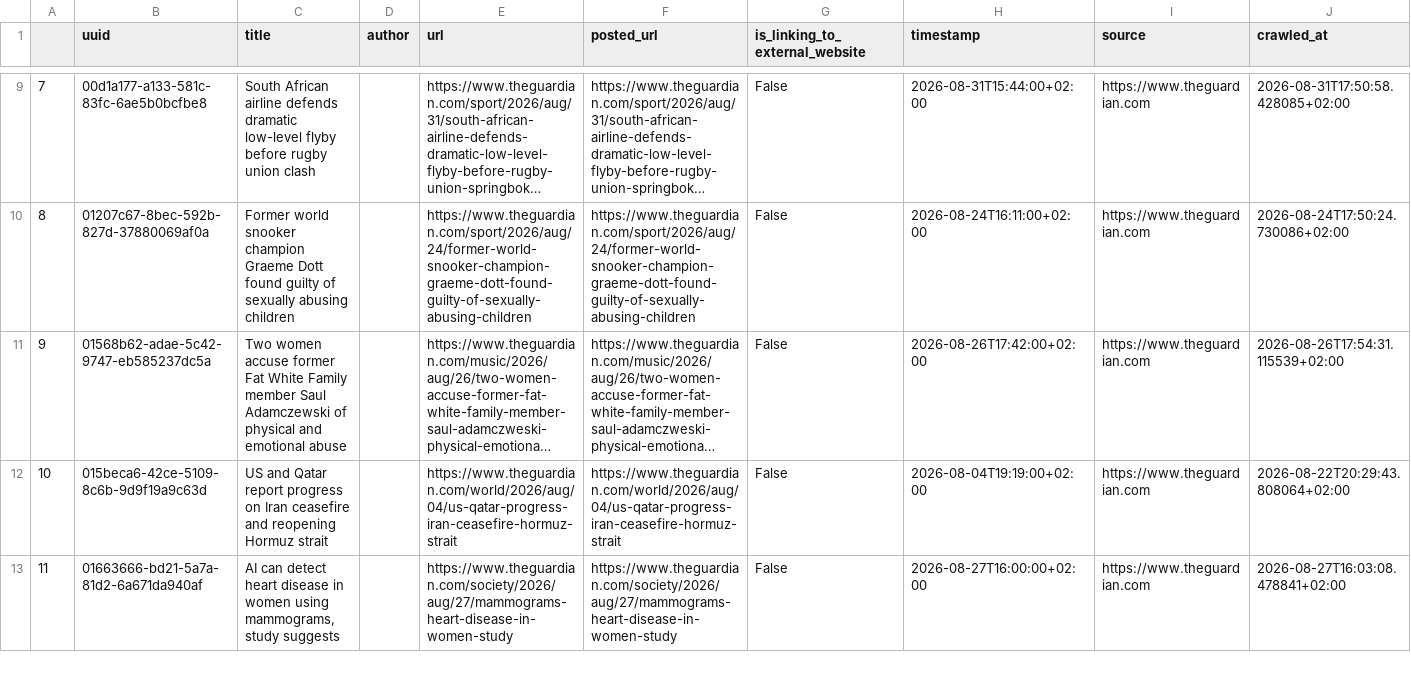
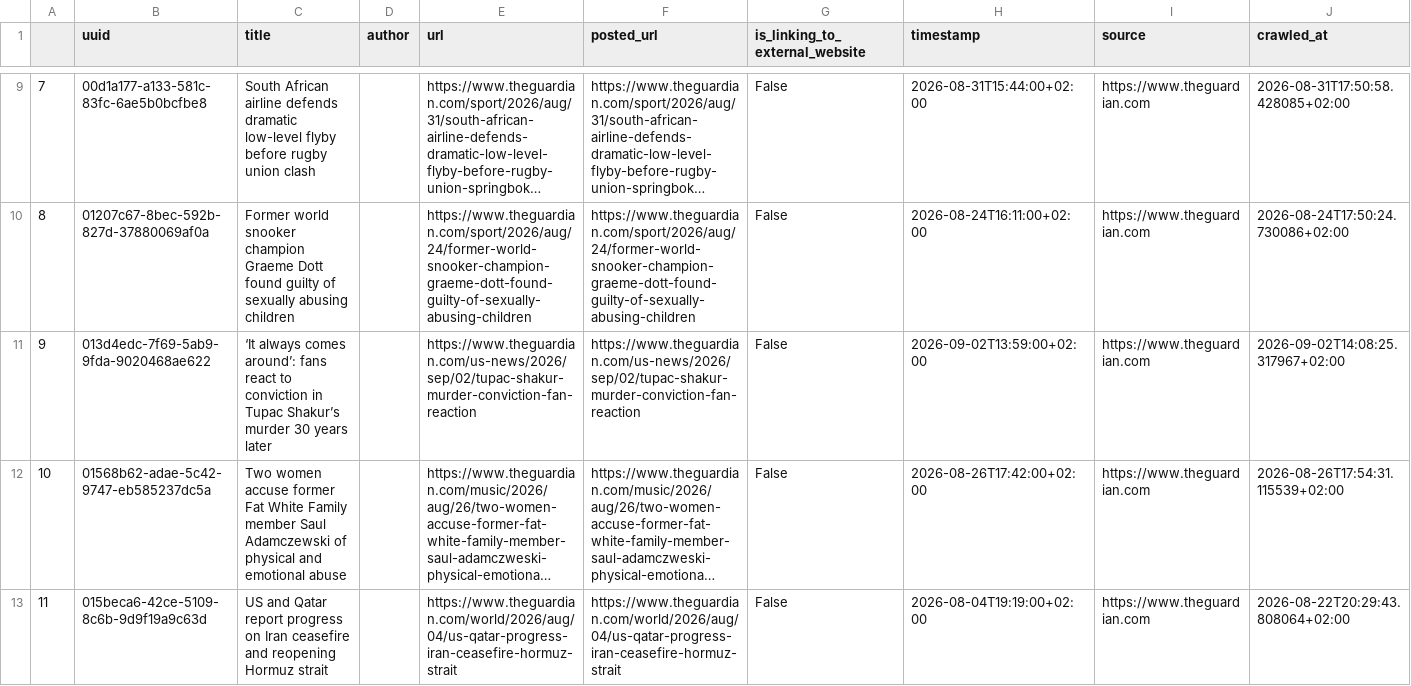
Before and after one commit to tabeanith/Loom, a CSV file: loom/spooling/source/theguardian/references.csv, drawn as a sheet; only a part is shown, gaps mark what is left out; the shorter side is filled out with more unchanged rows; long unchanged cells end in …; addresses are those after the commit; the diff covers the shown part only; the diff names each change by its address in the sheet, - before the commit and + after, or states it on an @@ line.

```diff
--- a/loom/spooling/source/theguardian/references.csv
+++ b/loom/spooling/source/theguardian/references.csv
+row 11: 9 | 013d4edc-7f69-5ab9-9fda-9020468ae622 | ‘It always comes around’: fans react to conviction in Tupac Shakur’s murder 30 years later |  | https://www.theguardian.com/us-news/2026/sep/02/tupac-shakur-murder-conviction-fan-reaction | https://www.theguardian.com/us-news/2026/sep/02/tupac-shakur-murder-conviction-fan-reaction | False | 2026-09-02T13:59:00+02:00 | https://www.theguardian.com | 2026-09-02T14:08:25.317967+02:00
@@ column A renumbered from row 12 down @@
```
Also changed, not shown: 6 added rows elsewhere in this file, loom/spooling/source/reuters/references.csv, 24 other files.
